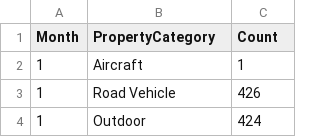
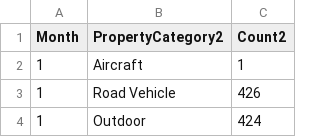
Before and after one commit to vighnesh912/datasetdv, a CSV file: df_month.csv, drawn as a sheet; only a part is shown.

```diff
--- a/df_month.csv
+++ b/df_month.csv
@@ -1,2 +1,2 @@
-Month,PropertyCategory,Count
+Month,PropertyCategory2,Count2
 1,Aircraft,1
```
Also changed, not shown: df_hour.csv.
